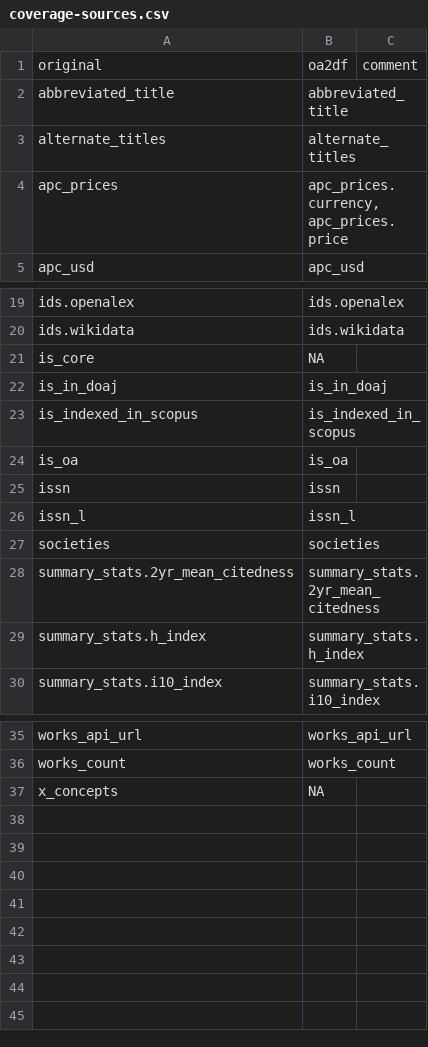
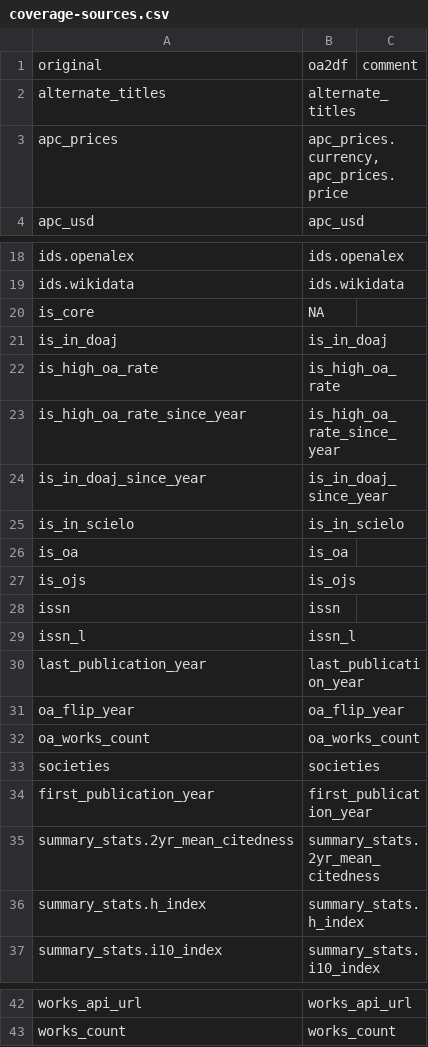
Before and after one commit to ropensci/openalexR, a CSV file: data-raw/coverage-sources.csv, drawn as a sheet; only a part is shown, gaps mark what is left out; removed rows and columns are numbered as before the commit, all else as after; the diff names each change by its address in the sheet, - before the commit and + after, or states it on an @@ line.

Commit message:
update Sources fields

```diff
--- a/data-raw/coverage-sources.csv
+++ b/data-raw/coverage-sources.csv
-row 2: abbreviated_title | abbreviated_title
-row 23: is_indexed_in_scopus | is_indexed_in_scopus
+row 22: is_high_oa_rate | is_high_oa_rate
+row 23: is_high_oa_rate_since_year | is_high_oa_rate_since_year
+row 24: is_in_doaj_since_year | is_in_doaj_since_year
+row 25: is_in_scielo | is_in_scielo
+row 27: is_ojs | is_ojs
+row 30: last_publication_year | last_publication_year
+row 31: oa_flip_year | oa_flip_year
+row 32: oa_works_count | oa_works_count
+row 34: first_publication_year | first_publication_year
-row 37: x_concepts | NA
```
Also changed, not shown: 1 other file.
